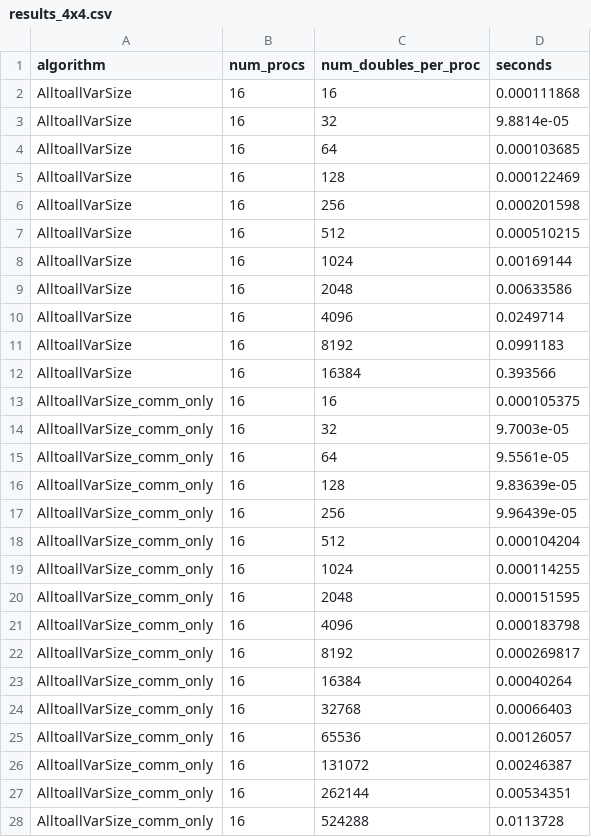
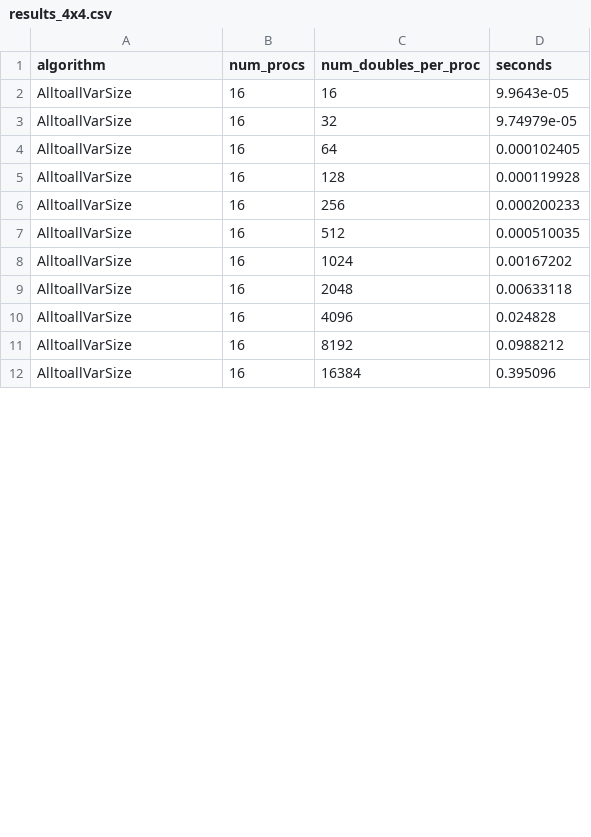
Before and after one commit to mctimm/CS542-Project, a CSV file: results_4x4.csv, drawn as a sheet; only a part is shown; the diff covers the shown part only.

Commit message:
update results

```diff
--- a/results_4x4.csv
+++ b/results_4x4.csv
@@ -1,28 +1,12 @@
 algorithm,num_procs,num_doubles_per_proc,seconds
-AlltoallVarSize,16,16,0.000111868
-AlltoallVarSize,16,32,9.8814e-05
-AlltoallVarSize,16,64,0.000103685
-AlltoallVarSize,16,128,0.000122469
-AlltoallVarSize,16,256,0.000201598
-AlltoallVarSize,16,512,0.000510215
-AlltoallVarSize,16,1024,0.00169144
-AlltoallVarSize,16,2048,0.00633586
-AlltoallVarSize,16,4096,0.0249714
-AlltoallVarSize,16,8192,0.0991183
-AlltoallVarSize,16,16384,0.393566
-AlltoallVarSize_comm_only,16,16,0.000105375
-AlltoallVarSize_comm_only,16,32,9.7003e-05
-AlltoallVarSize_comm_only,16,64,9.5561e-05
-AlltoallVarSize_comm_only,16,128,9.83639e-05
-AlltoallVarSize_comm_only,16,256,9.96439e-05
-AlltoallVarSize_comm_only,16,512,0.000104204
-AlltoallVarSize_comm_only,16,1024,0.000114255
-AlltoallVarSize_comm_only,16,2048,0.000151595
-AlltoallVarSize_comm_only,16,4096,0.000183798
-AlltoallVarSize_comm_only,16,8192,0.000269817
-AlltoallVarSize_comm_only,16,16384,0.00040264
-AlltoallVarSize_comm_only,16,32768,0.00066403
-AlltoallVarSize_comm_only,16,65536,0.00126057
-AlltoallVarSize_comm_only,16,131072,0.00246387
-AlltoallVarSize_comm_only,16,262144,0.00534351
-AlltoallVarSize_comm_only,16,524288,0.0113728
+AlltoallVarSize,16,16,9.9643e-05
+AlltoallVarSize,16,32,9.74979e-05
+AlltoallVarSize,16,64,0.000102405
+AlltoallVarSize,16,128,0.000119928
+AlltoallVarSize,16,256,0.000200233
+AlltoallVarSize,16,512,0.000510035
+AlltoallVarSize,16,1024,0.00167202
+AlltoallVarSize,16,2048,0.00633118
+AlltoallVarSize,16,4096,0.024828
+AlltoallVarSize,16,8192,0.0988212
+AlltoallVarSize,16,16384,0.395096
```
Also changed, not shown: 16 added rows and 32 edited cells elsewhere in this file, 1 other file.
